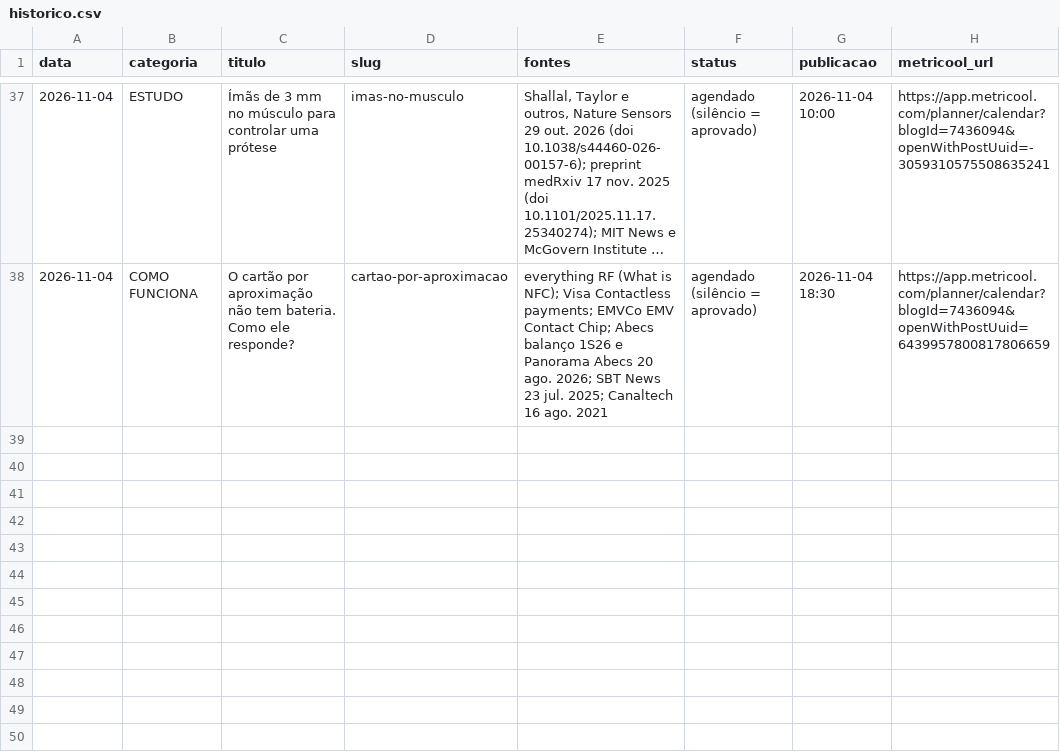
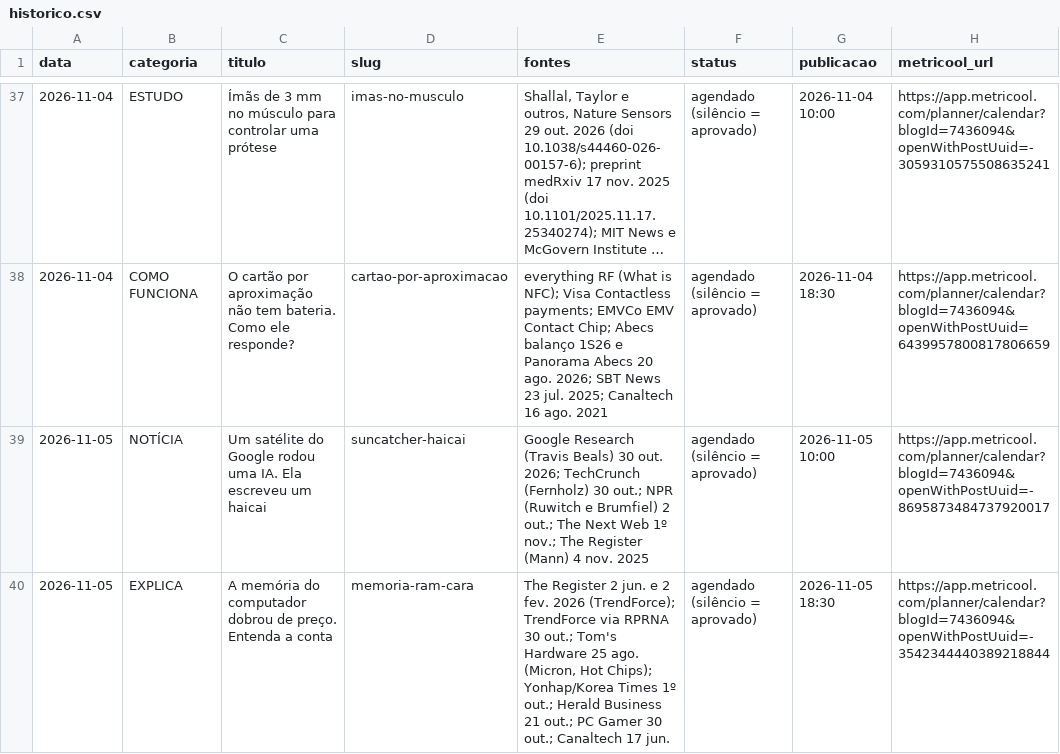
Before and after one commit to pedrofavero/techroombr-posts, a CSV file: posts/historico.csv, drawn as a sheet; only a part is shown, gaps mark what is left out; long unchanged cells end in ….

```diff
--- a/posts/historico.csv
+++ b/posts/historico.csv
@@ -38 +38,3 @@ data,categoria,titulo,slug,fontes,status,publicacao,metricool_url
 2026-11-04,COMO FUNCIONA,O cartão por aproximação não tem bateria. Como ele responde?,cartao-por-aproximacao,everything RF (What is NFC); Visa Contactless payments; EMVCo EMV Contact Chip; Abecs balanço 1S26 e Panorama Abecs 20 ago. 2026; SBT News 23 jul. 2025; Canaltech 16 ago. 2021,agendado (silêncio = aprovado),2026-11-04 18:30,https://app.metricool.com/planner/calendar?blogId=7436094&openWithPostUuid=6439957800817806659
+2026-11-05,NOTÍCIA,Um satélite do Google rodou uma IA. Ela escreveu um haicai,suncatcher-haicai,Google Research (Travis Beals) 30 out. 2026; TechCrunch (Fernholz) 30 out.; NPR (Ruwitch e Brumfiel) 2 out.; The Next Web 1º nov.; The Register (Mann) 4 nov. 2025,agendado (silêncio = aprovado),2026-11-05 10:00,https://app.metricool.com/planner/calendar?blogId=7436094&openWithPostUuid=-8695873484737920017
+2026-11-05,EXPLICA,A memória do computador dobrou de preço. Entenda a conta,memoria-ram-cara,"The Register 2 jun. e 2 fev. 2026 (TrendForce); TrendForce via RPRNA 30 out.; Tom's Hardware 25 ago. (Micron, Hot Chips); Yonhap/Korea Times 1º out.; Herald Business 21 out.; PC Gamer 30 out.; Canaltech 17 jun.",agendado (silêncio = aprovado),2026-11-05 18:30,https://app.metricool.com/planner/calendar?blogId=7436094&openWithPostUuid=-3542344440389218844
```
